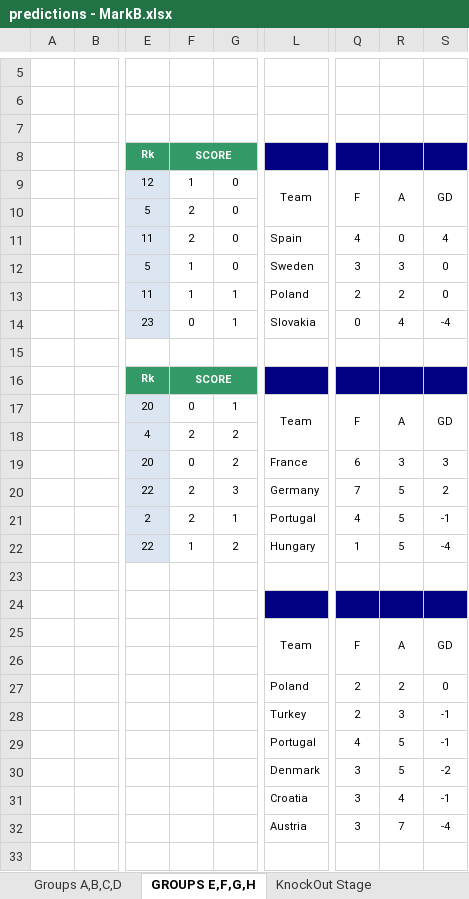
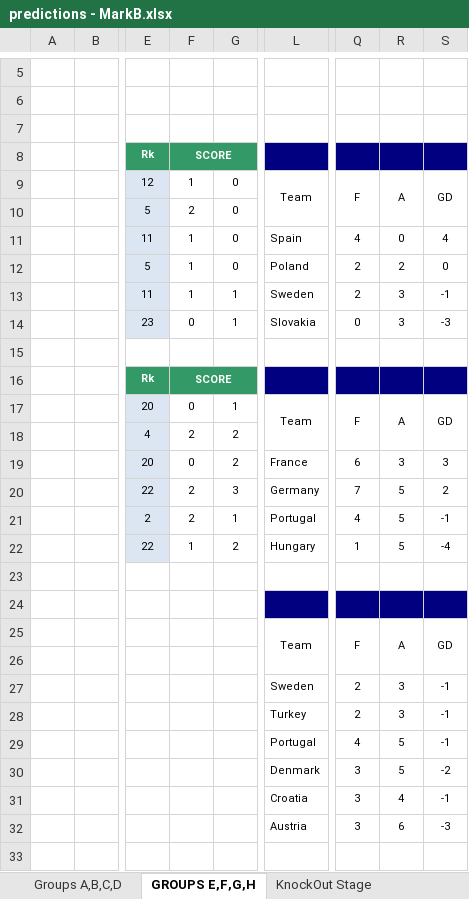
Before and after one commit to mboomer/footballcomp, an Excel workbook: predictions/predictions - MarkB.xlsx, sheet GROUPS E,F,G,H, drawn as a sheet; only a part is shown, gaps mark what is left out; values as stored, in another font and other column widths than the file's, no borders; charts and pictures and conditional formats not drawn; the diff names each change by its address in the sheet, - before the commit and + after, or states it on an @@ line.

```diff
--- a/predictions/predictions - MarkB.xlsx (sheet GROUPS E,F,G,H)
+++ b/predictions/predictions - MarkB.xlsx (sheet GROUPS E,F,G,H)
-F11: 2
+F11: 1
-L12: Sweden
+L12: Poland
-Q12: 3
+Q12: 2
-R12: 3
+R12: 2
-L13: Poland
+L13: Sweden
-R13: 2
+R13: 3
-S13: 0
+S13: -1
-R14: 4
+R14: 3
-S14: -4
+S14: -3
-L27: Poland
+L27: Sweden
-R27: 2
+R27: 3
-S27: 0
+S27: -1
-R32: 7
+R32: 6
-S32: -4
+S32: -3
```
Also changed, not shown: sheet Groups A,B,C,D, sheet KnockOut Stage, hidden cells, competition/Euro 2020 Fixtures.xlsx, 10 other files.
